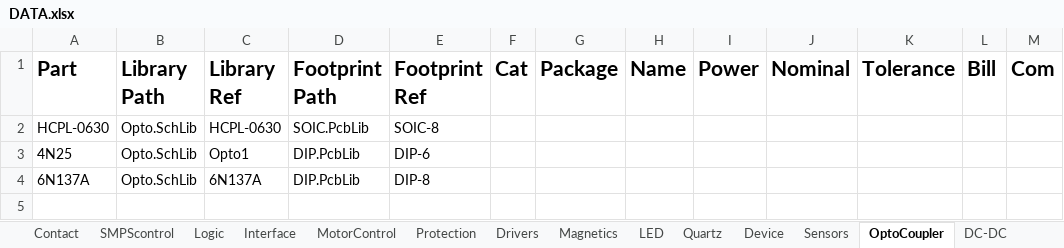
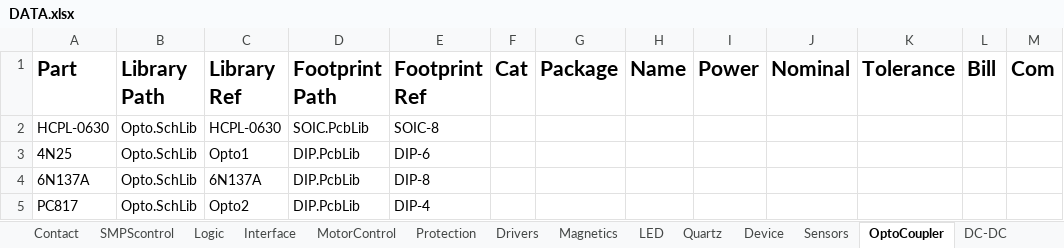
Before and after one commit to KirB523/LIB, an Excel workbook: DATA.xlsx, sheet OptoCoupler, drawn as a sheet; values as stored, in another font and other column widths than the file's, no borders; the diff names each change by its address in the sheet, - before the commit and + after, or states it on an @@ line.

```diff
--- a/DATA.xlsx (sheet OptoCoupler)
+++ b/DATA.xlsx (sheet OptoCoupler)
+row 5: PC817 | Opto.SchLib | Opto2 | DIP.PcbLib | DIP-4
```
Also changed, not shown: sheet Contact, sheet SMPScontrol, sheet Logic, sheet Magnetics, 7 other files.
